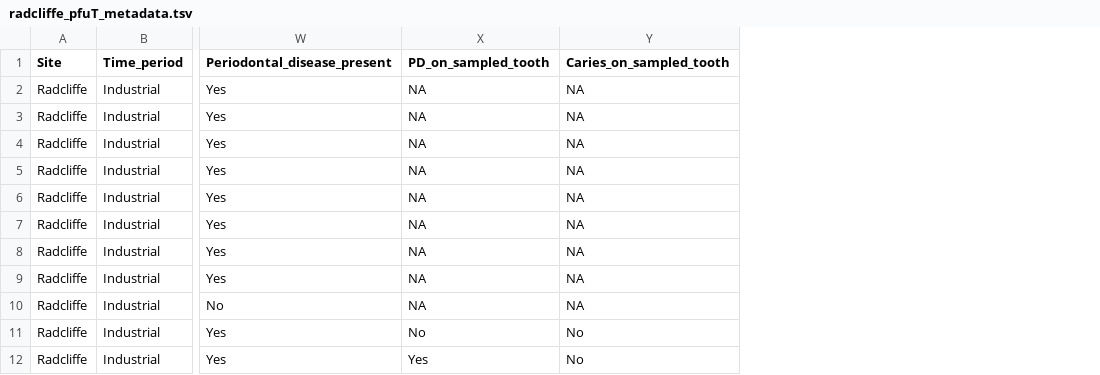
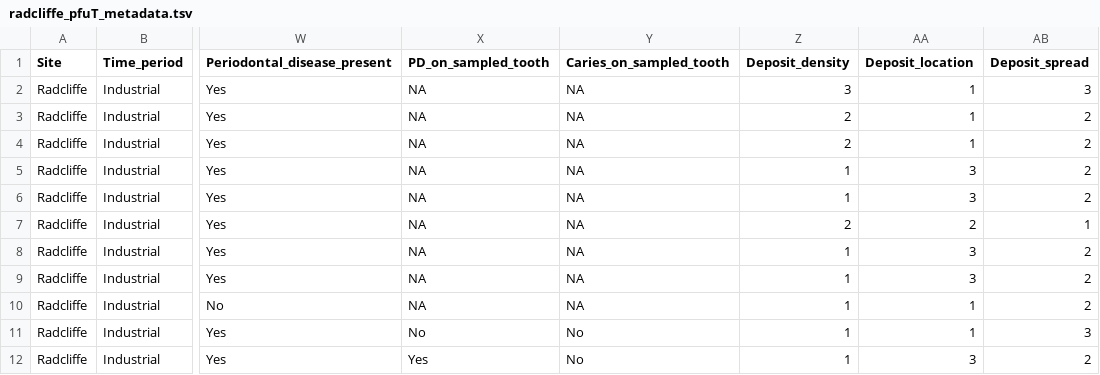
Before and after one commit to ivelsko/smoking_calculus, a TSV file: 00-documentation.backup/radcliffe_pfuT_metadata.tsv, drawn as a sheet; only a part is shown, gaps mark what is left out; the diff names each change by its address in the sheet, - before the commit and + after, or states it on an @@ line.

```diff
--- a/00-documentation.backup/radcliffe_pfuT_metadata.tsv
+++ b/00-documentation.backup/radcliffe_pfuT_metadata.tsv
+column Z (Deposit_density), rows 2-12: 3 | 2 | 2 | 1 | 1 | 2 | 1 | 1 | 1 | 1 | 1
+column AA (Deposit_location), rows 2-12: 1 | 1 | 1 | 3 | 3 | 2 | 3 | 3 | 1 | 1 | 3
+column AB (Deposit_spread), rows 2-12: 3 | 2 | 2 | 2 | 2 | 1 | 2 | 2 | 2 | 3 | 2
```
Also changed, not shown: 00-documentation.backup/jae_metadata.tsv, 05-results.backup/contaminant_species_mid_mpa3.tsv, 10 other files.
